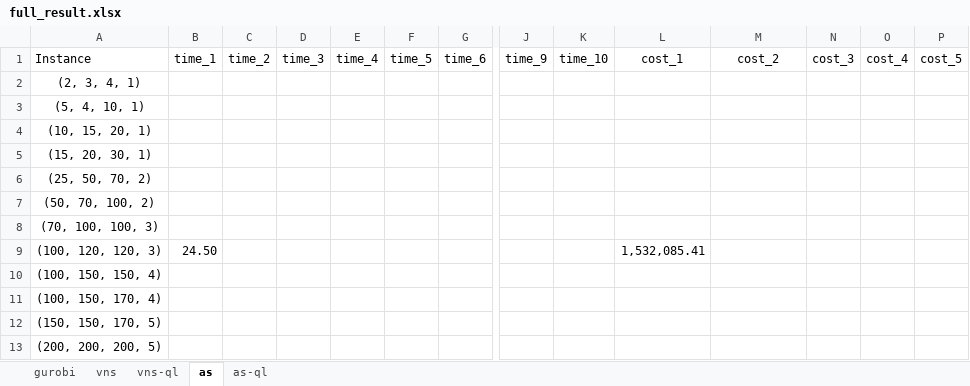
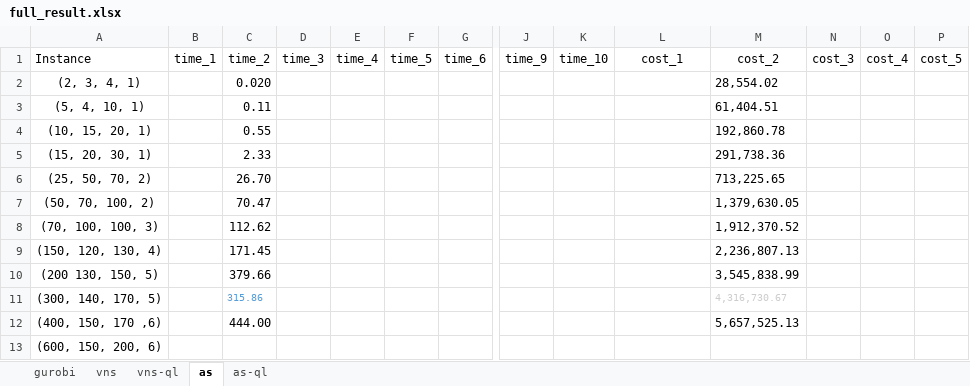
Before and after one commit to git-clems/lef-paper, an Excel workbook: Result_computational/full_result.xlsx, sheet as, drawn as a sheet; only a part is shown, gaps mark what is left out; values as stored, in another font and other column widths than the file's, no borders; table styles not drawn; removed rows and columns are numbered as before the commit, all else as after; rows hold the shown columns only; the diff names each change by its address in the sheet, - before the commit and + after, or states it on an @@ line.

```diff
--- a/Result_computational/full_result.xlsx (sheet as)
+++ b/Result_computational/full_result.xlsx (sheet as)
-C2: (empty)
+C2: 0.020
-M2: (empty)
+M2: 28,554.02
-C3: (empty)
+C3: 0.11
-M3: (empty)
+M3: 61,404.51
-C4: (empty)
+C4: 0.55
-M4: (empty)
+M4: 192,860.78
-C5: (empty)
+C5: 2.33
-M5: (empty)
+M5: 291,738.36
-C6: (empty)
+C6: 26.70
-M6: (empty)
+M6: 713,225.65
-C7: (empty)
+C7: 70.47
-M7: (empty)
+M7: 1,379,630.05
-C8: (empty)
+C8: 112.62
-M8: (empty)
+M8: 1,912,370.52
-row 9: (100, 120, 120, 3) | 24.50 |  |  |  |  |  |  |  | 1,532,085.41
-row 10: (100, 150, 150, 4)
-row 11: (100, 150, 170, 4)
-row 12: (150, 150, 170, 5)
+row 9: (150, 120, 130, 4) |  | 171.45 |  |  |  |  |  |  |  | 2,236,807.13
+row 10: (200 130, 150, 5) |  | 379.66 |  |  |  |  |  |  |  | 3,545,838.99
+row 11: (300, 140, 170, 5) |  | 315.86 |  |  |  |  |  |  |  | 4,316,730.67
+row 12: (400, 150, 170 ,6) |  | 444.00 |  |  |  |  |  |  |  | 5,657,525.13
-A13: (200, 200, 200, 5)
+A13: (600, 150, 200, 6)
```
Also changed, not shown: sheet vns, sheet gurobi, sheet vns-ql, sheet as-ql, 33 other files.
